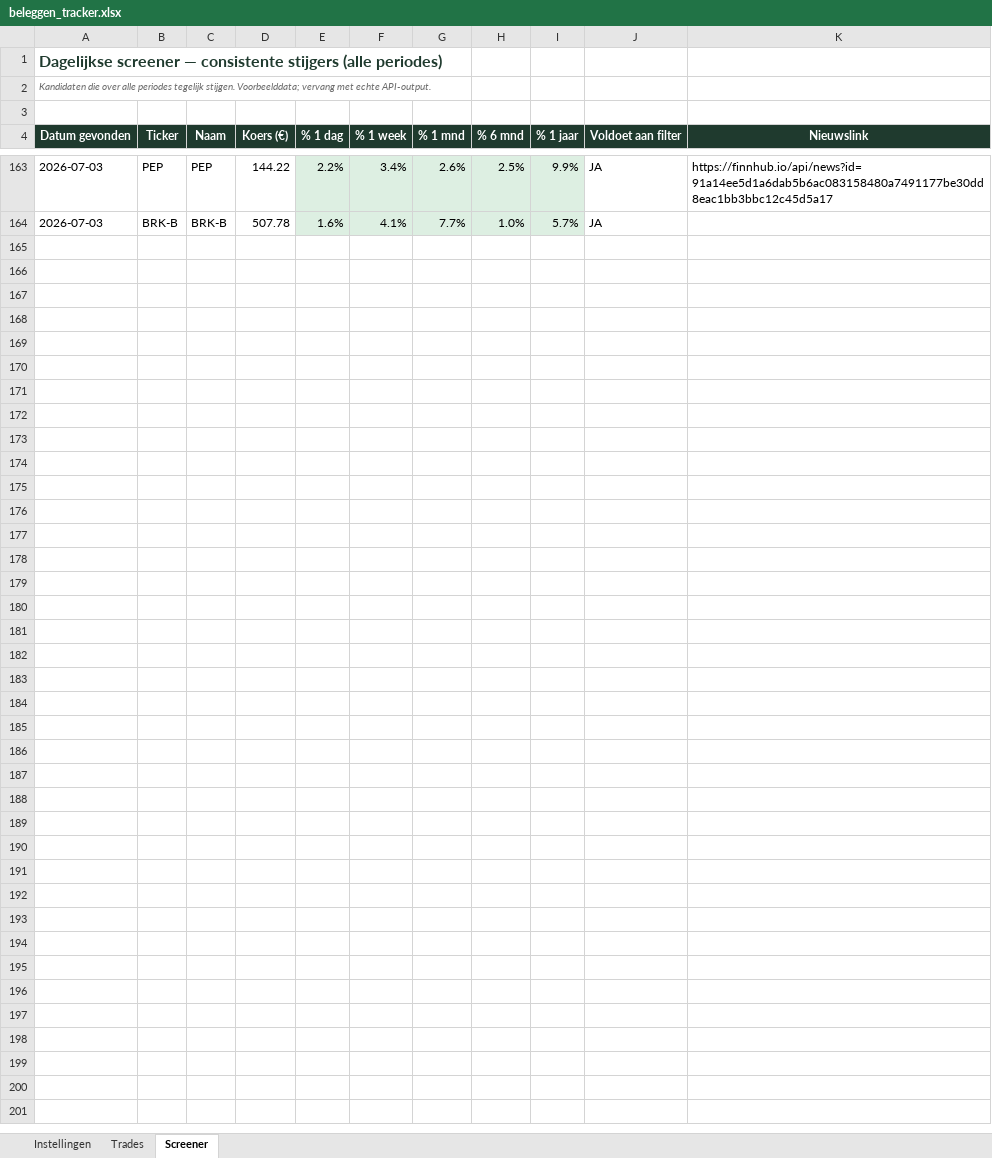
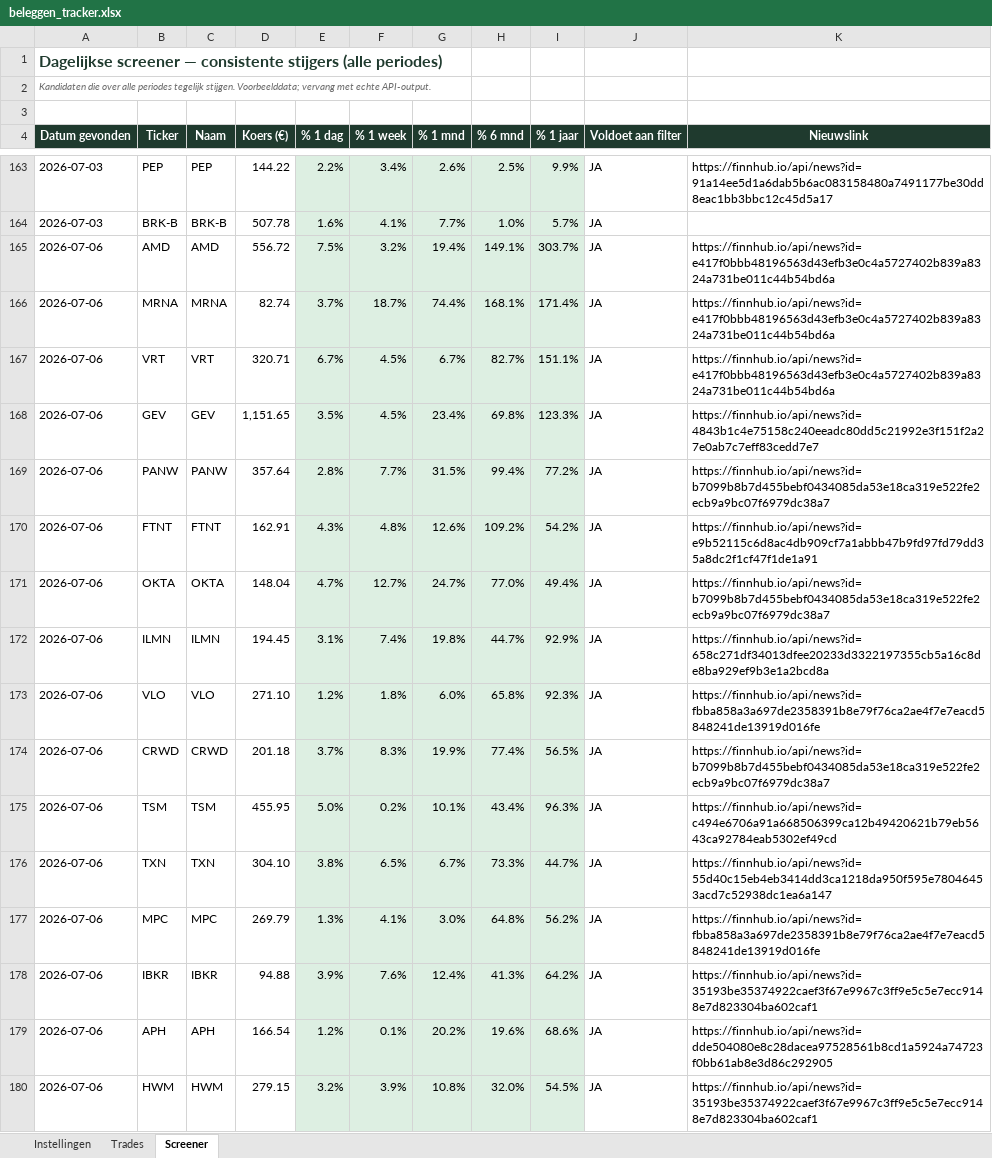
Before and after one commit to ignazio090/momentum-screener, an Excel workbook: beleggen_tracker.xlsx, sheet Screener, drawn as a sheet; only a part is shown, gaps mark what is left out; values as stored, in another font and other column widths than the file's, no borders; the diff covers the shown part only; the diff names each change by its address in the sheet, - before the commit and + after, or states it on an @@ line.

```diff
--- a/beleggen_tracker.xlsx (sheet Screener)
+++ b/beleggen_tracker.xlsx (sheet Screener)
+row 165: 2026-07-06 | AMD | AMD | 556.72 | 7.5% | 3.2% | 19.4% | 149.1% | 303.7% | JA | https://finnhub.io/api/news?id=e417f0bbb48196563d43efb3e0c4a5727402b839a8324a731be011c44b54bd6a
+row 166: 2026-07-06 | MRNA | MRNA | 82.74 | 3.7% | 18.7% | 74.4% | 168.1% | 171.4% | JA | https://finnhub.io/api/news?id=e417f0bbb48196563d43efb3e0c4a5727402b839a8324a731be011c44b54bd6a
+row 167: 2026-07-06 | VRT | VRT | 320.71 | 6.7% | 4.5% | 6.7% | 82.7% | 151.1% | JA | https://finnhub.io/api/news?id=e417f0bbb48196563d43efb3e0c4a5727402b839a8324a731be011c44b54bd6a
+row 168: 2026-07-06 | GEV | GEV | 1,151.65 | 3.5% | 4.5% | 23.4% | 69.8% | 123.3% | JA | https://finnhub.io/api/news?id=4843b1c4e75158c240eeadc80dd5c21992e3f151f2a27e0ab7c7eff83cedd7e7
+row 169: 2026-07-06 | PANW | PANW | 357.64 | 2.8% | 7.7% | 31.5% | 99.4% | 77.2% | JA | https://finnhub.io/api/news?id=b7099b8b7d455bebf0434085da53e18ca319e522fe2ecb9a9bc07f6979dc38a7
+row 170: 2026-07-06 | FTNT | FTNT | 162.91 | 4.3% | 4.8% | 12.6% | 109.2% | 54.2% | JA | https://finnhub.io/api/news?id=e9b52115c6d8ac4db909cf7a1abbb47b9fd97fd79dd35a8dc2f1cf47f1de1a91
+row 171: 2026-07-06 | OKTA | OKTA | 148.04 | 4.7% | 12.7% | 24.7% | 77.0% | 49.4% | JA | https://finnhub.io/api/news?id=b7099b8b7d455bebf0434085da53e18ca319e522fe2ecb9a9bc07f6979dc38a7
+row 172: 2026-07-06 | ILMN | ILMN | 194.45 | 3.1% | 7.4% | 19.8% | 44.7% | 92.9% | JA | https://finnhub.io/api/news?id=658c271df34013dfee20233d3322197355cb5a16c8de8ba929ef9b3e1a2bcd8a
+row 173: 2026-07-06 | VLO | VLO | 271.10 | 1.2% | 1.8% | 6.0% | 65.8% | 92.3% | JA | https://finnhub.io/api/news?id=fbba858a3a697de2358391b8e79f76ca2ae4f7e7eacd5848241de13919d016fe
+row 174: 2026-07-06 | CRWD | CRWD | 201.18 | 3.7% | 8.3% | 19.9% | 77.4% | 56.5% | JA | https://finnhub.io/api/news?id=b7099b8b7d455bebf0434085da53e18ca319e522fe2ecb9a9bc07f6979dc38a7
+row 175: 2026-07-06 | TSM | TSM | 455.95 | 5.0% | 0.2% | 10.1% | 43.4% | 96.3% | JA | https://finnhub.io/api/news?id=c494e6706a91a668506399ca12b49420621b79eb5643ca92784eab5302ef49cd
+row 176: 2026-07-06 | TXN | TXN | 304.10 | 3.8% | 6.5% | 6.7% | 73.3% | 44.7% | JA | https://finnhub.io/api/news?id=55d40c15eb4eb3414dd3ca1218da950f595e78046453acd7c52938dc1ea6a147
+row 177: 2026-07-06 | MPC | MPC | 269.79 | 1.3% | 4.1% | 3.0% | 64.8% | 56.2% | JA | https://finnhub.io/api/news?id=fbba858a3a697de2358391b8e79f76ca2ae4f7e7eacd5848241de13919d016fe
+row 178: 2026-07-06 | IBKR | IBKR | 94.88 | 3.9% | 7.6% | 12.4% | 41.3% | 64.2% | JA | https://finnhub.io/api/news?id=35193be35374922caef3f67e9967c3ff9e5c5e7ecc9148e7d823304ba602caf1
+row 179: 2026-07-06 | APH | APH | 166.54 | 1.2% | 0.1% | 20.2% | 19.6% | 68.6% | JA | https://finnhub.io/api/news?id=dde504080e8c28dacea97528561b8cd1a5924a74723f0bb61ab8e3d86c292905
+row 180: 2026-07-06 | HWM | HWM | 279.15 | 3.2% | 3.9% | 10.8% | 32.0% | 54.5% | JA | https://finnhub.io/api/news?id=35193be35374922caef3f67e9967c3ff9e5c5e7ecc9148e7d823304ba602caf1
```
Also changed, not shown: 25 added rows elsewhere in this sheet, 2 other files.
